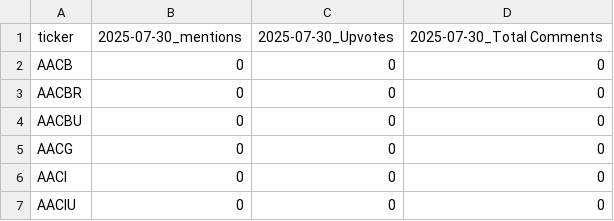
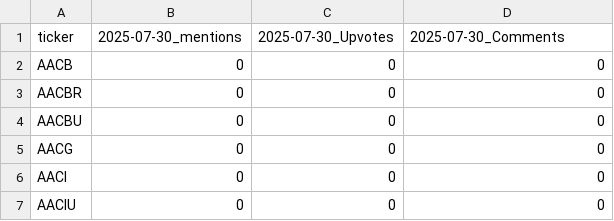
Before and after one commit to KevinS200412/Dashboard, a CSV file: mentions_data.csv, drawn as a sheet; only a part is shown.

```diff
--- a/mentions_data.csv
+++ b/mentions_data.csv
@@ -1,2 +1,2 @@
-ticker,2025-07-30_mentions,2025-07-30_Upvotes,2025-07-30_Total Comments
+ticker,2025-07-30_mentions,2025-07-30_Upvotes,2025-07-30_Comments
 AACB,0,0,0
```
Also changed, not shown: 2 other files.
